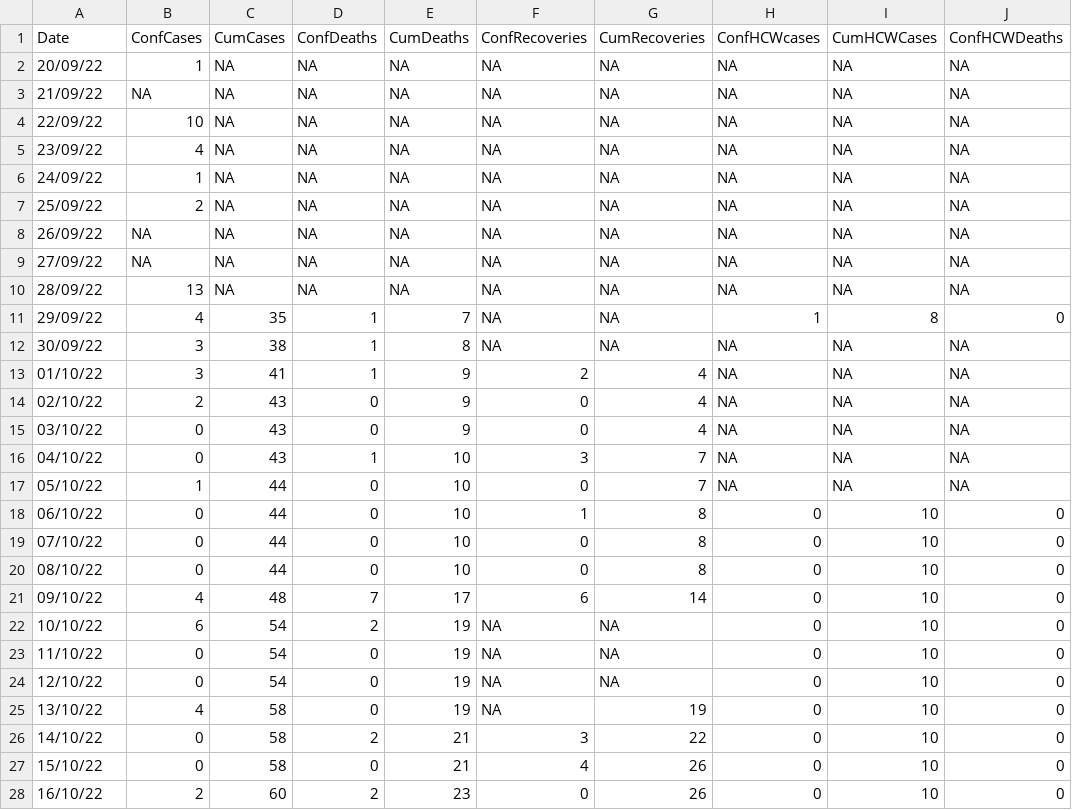
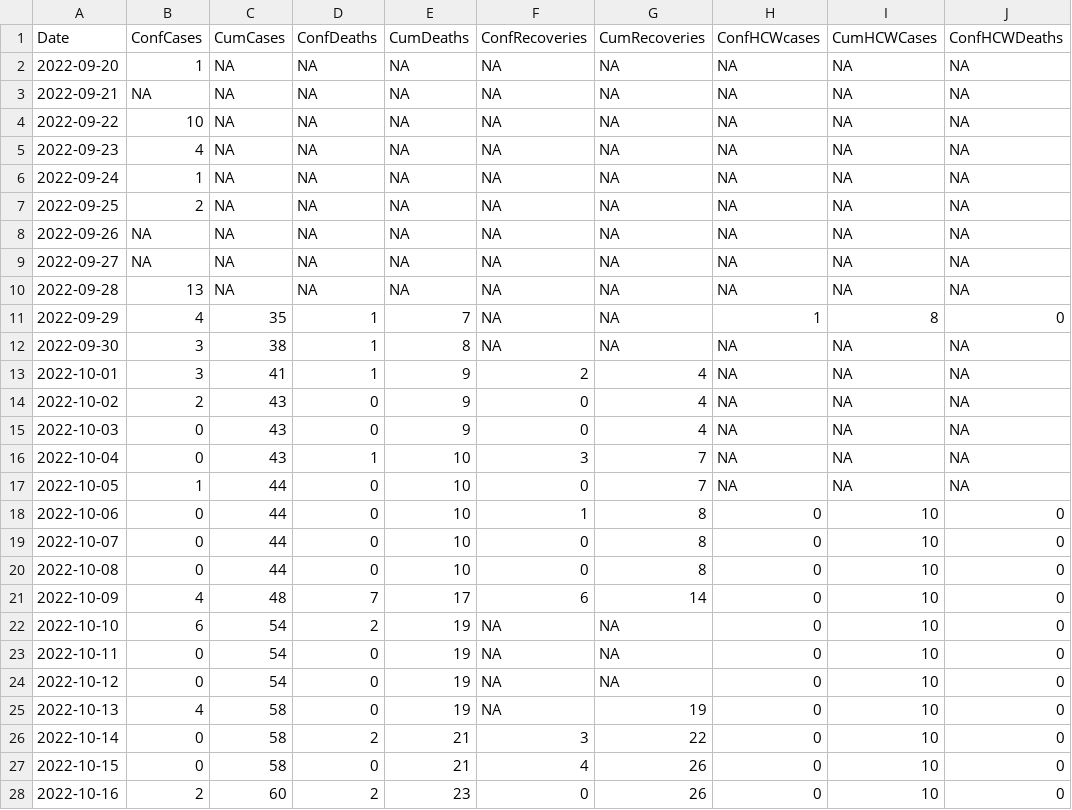
Before and after one commit to fbranda/ebola, a CSV file: Surveillance_data_Ebola_outbreak.csv, drawn as a sheet; only a part is shown; the diff covers the shown part only; the diff names each change by its address in the sheet, - before the commit and + after, or states it on an @@ line.

```diff
--- a/Surveillance_data_Ebola_outbreak.csv
+++ b/Surveillance_data_Ebola_outbreak.csv
-A2 (Date): 20/09/22
+A2 (Date): 2022-09-20
-A3 (Date): 21/09/22
+A3 (Date): 2022-09-21
-A4 (Date): 22/09/22
+A4 (Date): 2022-09-22
-A5 (Date): 23/09/22
+A5 (Date): 2022-09-23
-A6 (Date): 24/09/22
+A6 (Date): 2022-09-24
-A7 (Date): 25/09/22
+A7 (Date): 2022-09-25
-A8 (Date): 26/09/22
+A8 (Date): 2022-09-26
-A9 (Date): 27/09/22
+A9 (Date): 2022-09-27
-A10 (Date): 28/09/22
+A10 (Date): 2022-09-28
-A11 (Date): 29/09/22
+A11 (Date): 2022-09-29
-A12 (Date): 30/09/22
+A12 (Date): 2022-09-30
-A13 (Date): 01/10/22
+A13 (Date): 2022-10-01
-A14 (Date): 02/10/22
+A14 (Date): 2022-10-02
-A15 (Date): 03/10/22
+A15 (Date): 2022-10-03
-A16 (Date): 04/10/22
+A16 (Date): 2022-10-04
-A17 (Date): 05/10/22
+A17 (Date): 2022-10-05
-A18 (Date): 06/10/22
+A18 (Date): 2022-10-06
-A19 (Date): 07/10/22
+A19 (Date): 2022-10-07
-A20 (Date): 08/10/22
+A20 (Date): 2022-10-08
-A21 (Date): 09/10/22
+A21 (Date): 2022-10-09
-A22 (Date): 10/10/22
+A22 (Date): 2022-10-10
-A23 (Date): 11/10/22
+A23 (Date): 2022-10-11
-A24 (Date): 12/10/22
+A24 (Date): 2022-10-12
-A25 (Date): 13/10/22
+A25 (Date): 2022-10-13
-A26 (Date): 14/10/22
+A26 (Date): 2022-10-14
-A27 (Date): 15/10/22
+A27 (Date): 2022-10-15
-A28 (Date): 16/10/22
+A28 (Date): 2022-10-16
```
Also changed, not shown: 58 edited cells elsewhere in this file, Surveillance_data_Ebola_outbreak_by_district.csv, Surveillance_hospital_data_Ebola_outbreak.csv.
